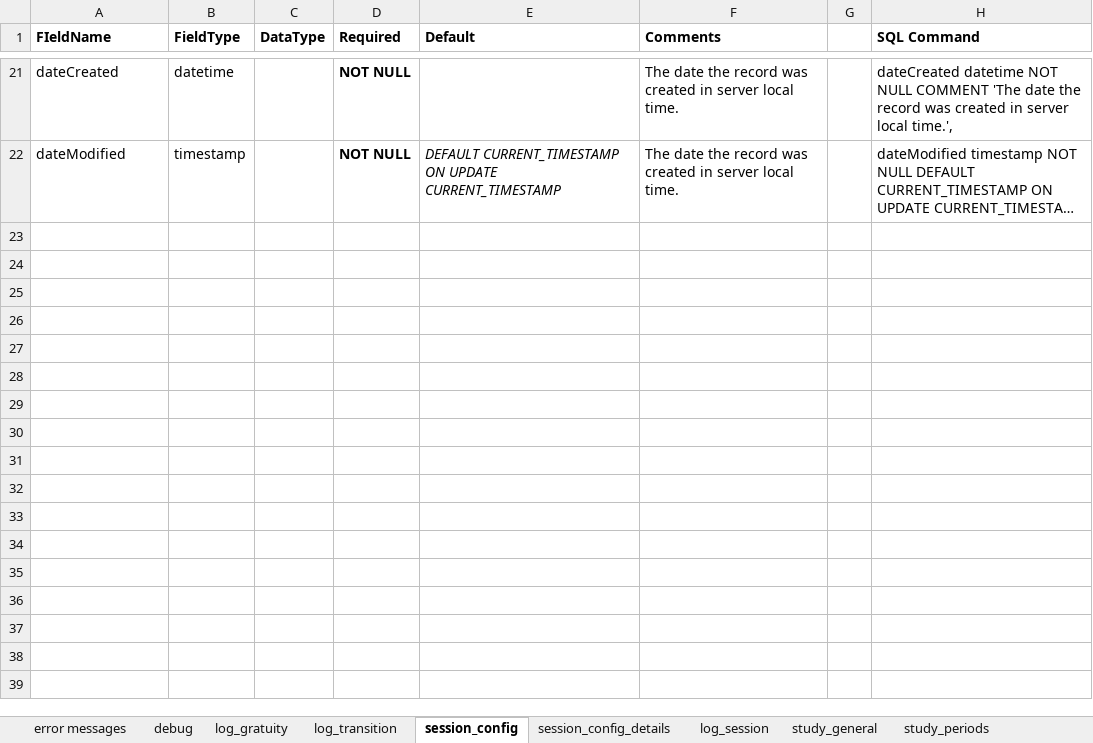
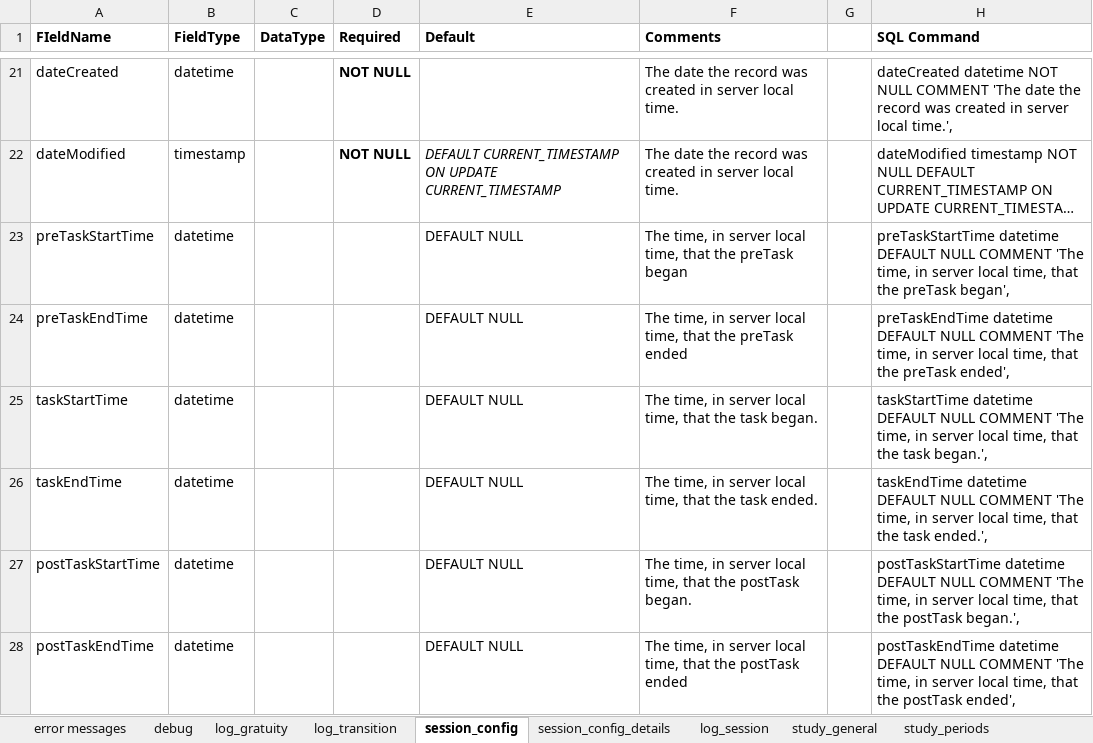
Before and after one commit to weblabux/wlux_web_service, an Excel workbook: documentation/WLUX_BackEnd_DataDef_Winter2014.xlsx, sheet session_config, drawn as a sheet; only a part is shown, gaps mark what is left out; long unchanged cells end in …; values as stored, in another font and other column widths than the file's, no borders; the diff names each change by its address in the sheet, - before the commit and + after, or states it on an @@ line.

```diff
--- a/documentation/WLUX_BackEnd_DataDef_Winter2014.xlsx (sheet session_config)
+++ b/documentation/WLUX_BackEnd_DataDef_Winter2014.xlsx (sheet session_config)
+row 23: preTaskStartTime | datetime |  |  | DEFAULT NULL | The time, in server local time, that the preTask began |  | preTaskStartTime datetime DEFAULT NULL COMMENT 'The time, in server local time, that the preTask began',
+row 24: preTaskEndTime | datetime |  |  | DEFAULT NULL | The time, in server local time, that the preTask ended |  | preTaskEndTime datetime DEFAULT NULL COMMENT 'The time, in server local time, that the preTask ended',
+row 25: taskStartTime | datetime |  |  | DEFAULT NULL | The time, in server local time, that the task began. |  | taskStartTime datetime DEFAULT NULL COMMENT 'The time, in server local time, that the task began.',
+row 26: taskEndTime | datetime |  |  | DEFAULT NULL | The time, in server local time, that the task ended. |  | taskEndTime datetime DEFAULT NULL COMMENT 'The time, in server local time, that the task ended.',
+row 27: postTaskStartTime | datetime |  |  | DEFAULT NULL | The time, in server local time, that the postTask began. |  | postTaskStartTime datetime DEFAULT NULL COMMENT 'The time, in server local time, that the postTask began.',
+row 28: postTaskEndTime | datetime |  |  | DEFAULT NULL | The time, in server local time, that the postTask ended |  | postTaskEndTime datetime DEFAULT NULL COMMENT 'The time, in server local time, that the postTask ended',
```
Also changed, not shown: sheet log_session, 1 other file.
